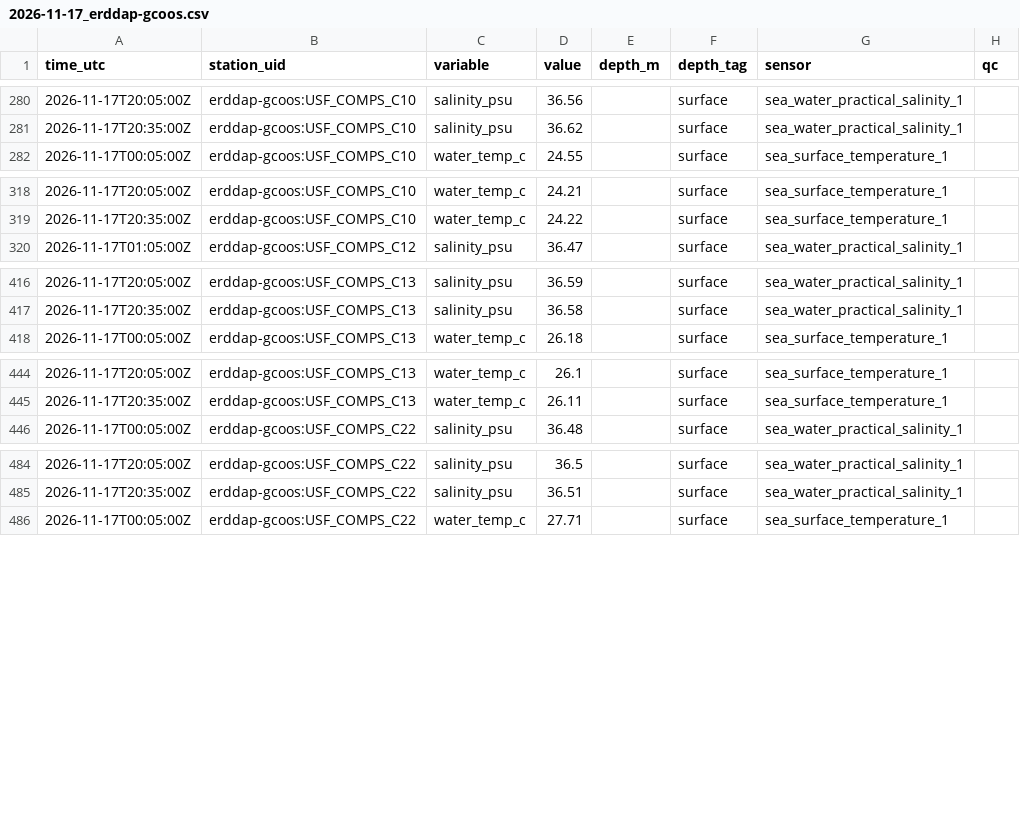
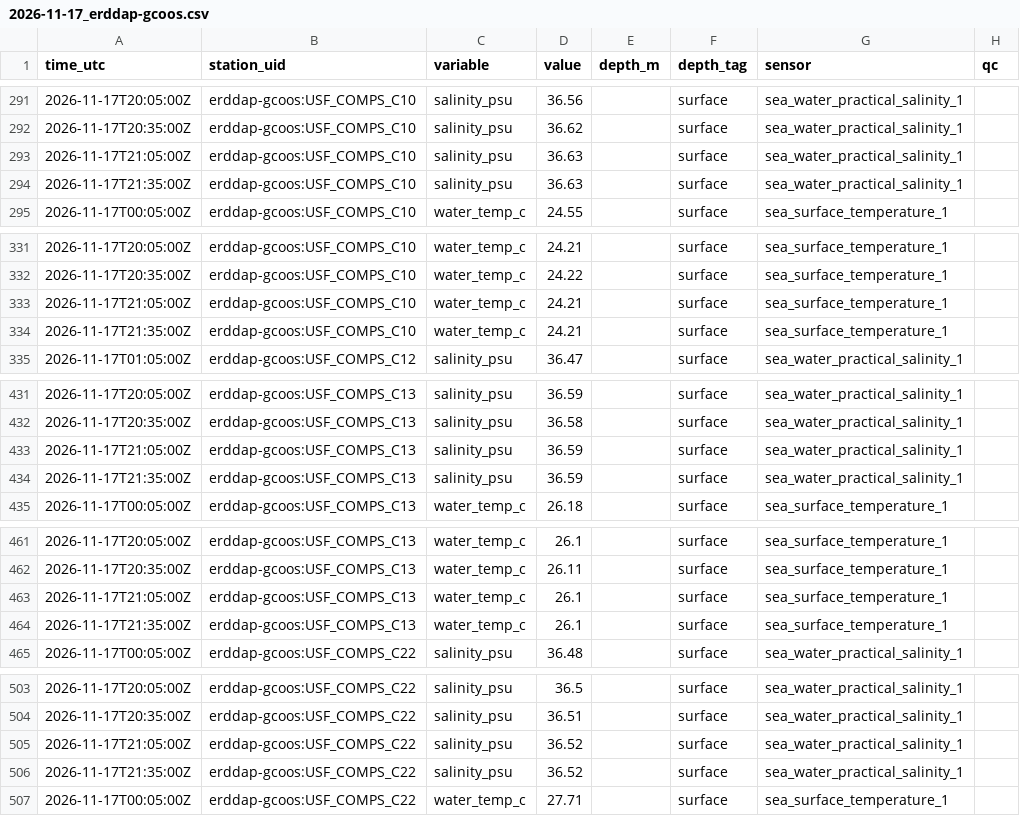
Before and after one commit to captainsforcleanwater/swfl-water-map, a CSV file: data/sensors/2026/11/2026-11-17_erddap-gcoos.csv, drawn as a sheet; only a part is shown, gaps mark what is left out; the diff covers the shown part only.

```diff
--- a/data/sensors/2026/11/2026-11-17_erddap-gcoos.csv
+++ b/data/sensors/2026/11/2026-11-17_erddap-gcoos.csv
@@ -281,2 +292,4 @@ time_utc,station_uid,variable,value,depth_m,depth_tag,sensor,qc
 2026-11-17T20:35:00Z,erddap-gcoos:USF_COMPS_C10,salinity_psu,36.62,,surface,sea_water_practical_salinity_1,
+2026-11-17T21:05:00Z,erddap-gcoos:USF_COMPS_C10,salinity_psu,36.63,,surface,sea_water_practical_salinity_1,
+2026-11-17T21:35:00Z,erddap-gcoos:USF_COMPS_C10,salinity_psu,36.63,,surface,sea_water_practical_salinity_1,
 2026-11-17T00:05:00Z,erddap-gcoos:USF_COMPS_C10,water_temp_c,24.55,,surface,sea_surface_temperature_1,
@@ -319,2 +332,4 @@ time_utc,station_uid,variable,value,depth_m,depth_tag,sensor,qc
 2026-11-17T20:35:00Z,erddap-gcoos:USF_COMPS_C10,water_temp_c,24.22,,surface,sea_surface_temperature_1,
+2026-11-17T21:05:00Z,erddap-gcoos:USF_COMPS_C10,water_temp_c,24.21,,surface,sea_surface_temperature_1,
+2026-11-17T21:35:00Z,erddap-gcoos:USF_COMPS_C10,water_temp_c,24.21,,surface,sea_surface_temperature_1,
 2026-11-17T01:05:00Z,erddap-gcoos:USF_COMPS_C12,salinity_psu,36.47,,surface,sea_water_practical_salinity_1,
@@ -417,2 +432,4 @@ time_utc,station_uid,variable,value,depth_m,depth_tag,sensor,qc
 2026-11-17T20:35:00Z,erddap-gcoos:USF_COMPS_C13,salinity_psu,36.58,,surface,sea_water_practical_salinity_1,
+2026-11-17T21:05:00Z,erddap-gcoos:USF_COMPS_C13,salinity_psu,36.59,,surface,sea_water_practical_salinity_1,
+2026-11-17T21:35:00Z,erddap-gcoos:USF_COMPS_C13,salinity_psu,36.59,,surface,sea_water_practical_salinity_1,
 2026-11-17T00:05:00Z,erddap-gcoos:USF_COMPS_C13,water_temp_c,26.18,,surface,sea_surface_temperature_1,
@@ -445,2 +462,4 @@ time_utc,station_uid,variable,value,depth_m,depth_tag,sensor,qc
 2026-11-17T20:35:00Z,erddap-gcoos:USF_COMPS_C13,water_temp_c,26.11,,surface,sea_surface_temperature_1,
+2026-11-17T21:05:00Z,erddap-gcoos:USF_COMPS_C13,water_temp_c,26.1,,surface,sea_surface_temperature_1,
+2026-11-17T21:35:00Z,erddap-gcoos:USF_COMPS_C13,water_temp_c,26.1,,surface,sea_surface_temperature_1,
 2026-11-17T00:05:00Z,erddap-gcoos:USF_COMPS_C22,salinity_psu,36.48,,surface,sea_water_practical_salinity_1,
@@ -485,2 +504,4 @@ time_utc,station_uid,variable,value,depth_m,depth_tag,sensor,qc
 2026-11-17T20:35:00Z,erddap-gcoos:USF_COMPS_C22,salinity_psu,36.51,,surface,sea_water_practical_salinity_1,
+2026-11-17T21:05:00Z,erddap-gcoos:USF_COMPS_C22,salinity_psu,36.52,,surface,sea_water_practical_salinity_1,
+2026-11-17T21:35:00Z,erddap-gcoos:USF_COMPS_C22,salinity_psu,36.52,,surface,sea_water_practical_salinity_1,
 2026-11-17T00:05:00Z,erddap-gcoos:USF_COMPS_C22,water_temp_c,27.71,,surface,sea_surface_temperature_1,
```
Also changed, not shown: 13 added rows elsewhere in this file, data/clean/stations.csv, data/qc/2026/11/2026-11-17_flags.csv, 11 other files.
